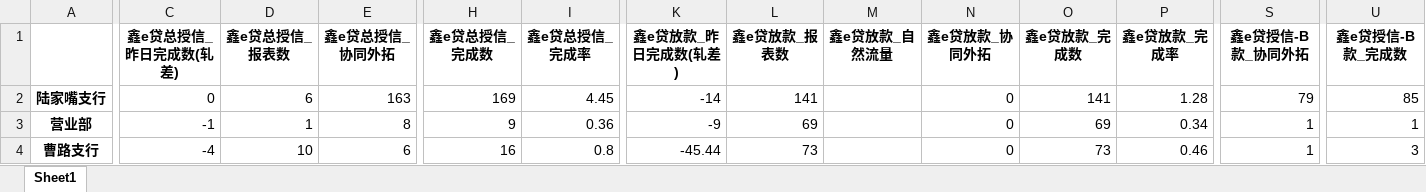
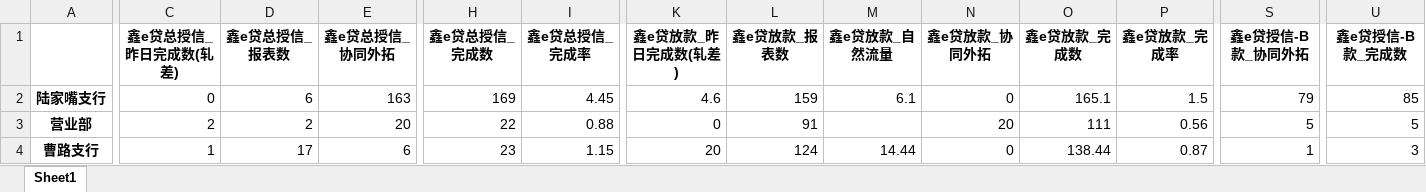
Before and after one commit to nvzi5z2/srcb_daily_report, an Excel workbook: result/日报总表.xlsx, sheet Sheet1, drawn as a sheet; only a part is shown, gaps mark what is left out; values as stored, in another font and other column widths than the file's, no borders; the diff covers the shown part only; the diff names each change by its address in the sheet, - before the commit and + after, or states it on an @@ line.

```diff
--- a/result/日报总表.xlsx (sheet Sheet1)
+++ b/result/日报总表.xlsx (sheet Sheet1)
-K2 (鑫e贷放款_昨日完成数(轧差)): -14
+K2 (鑫e贷放款_昨日完成数(轧差)): 4.6
-L2 (鑫e贷放款_报表数): 141
+L2 (鑫e贷放款_报表数): 159
-M2 (鑫e贷放款_自然流量): (empty)
+M2 (鑫e贷放款_自然流量): 6.1
-O2 (鑫e贷放款_完成数): 141
+O2 (鑫e贷放款_完成数): 165.1
-P2 (鑫e贷放款_完成率): 1.28
+P2 (鑫e贷放款_完成率): 1.5
-C3 (鑫e贷总授信_昨日完成数(轧差)): -1
+C3 (鑫e贷总授信_昨日完成数(轧差)): 2
-D3 (鑫e贷总授信_报表数): 1
+D3 (鑫e贷总授信_报表数): 2
-E3 (鑫e贷总授信_协同外拓): 8
+E3 (鑫e贷总授信_协同外拓): 20
-H3 (鑫e贷总授信_完成数): 9
+H3 (鑫e贷总授信_完成数): 22
-I3 (鑫e贷总授信_完成率): 0.36
+I3 (鑫e贷总授信_完成率): 0.88
-K3 (鑫e贷放款_昨日完成数(轧差)): -9
+K3 (鑫e贷放款_昨日完成数(轧差)): 0
-L3 (鑫e贷放款_报表数): 69
+L3 (鑫e贷放款_报表数): 91
-N3 (鑫e贷放款_协同外拓): 0
+N3 (鑫e贷放款_协同外拓): 20
-O3 (鑫e贷放款_完成数): 69
+O3 (鑫e贷放款_完成数): 111
-P3 (鑫e贷放款_完成率): 0.34
+P3 (鑫e贷放款_完成率): 0.56
-S3 (鑫e贷授信-B款_协同外拓): 1
+S3 (鑫e贷授信-B款_协同外拓): 5
-U3 (鑫e贷授信-B款_完成数): 1
+U3 (鑫e贷授信-B款_完成数): 5
-C4 (鑫e贷总授信_昨日完成数(轧差)): -4
+C4 (鑫e贷总授信_昨日完成数(轧差)): 1
-D4 (鑫e贷总授信_报表数): 10
+D4 (鑫e贷总授信_报表数): 17
-H4 (鑫e贷总授信_完成数): 16
+H4 (鑫e贷总授信_完成数): 23
-I4 (鑫e贷总授信_完成率): 0.8
+I4 (鑫e贷总授信_完成率): 1.15
-K4 (鑫e贷放款_昨日完成数(轧差)): -45.44
+K4 (鑫e贷放款_昨日完成数(轧差)): 20
-L4 (鑫e贷放款_报表数): 73
+L4 (鑫e贷放款_报表数): 124
-M4 (鑫e贷放款_自然流量): (empty)
+M4 (鑫e贷放款_自然流量): 14.44
-O4 (鑫e贷放款_完成数): 73
+O4 (鑫e贷放款_完成数): 138.44
-P4 (鑫e贷放款_完成率): 0.46
+P4 (鑫e贷放款_完成率): 0.87
```
Also changed, not shown: 272 edited cells elsewhere in this sheet, result/团队_鑫e贷放款完成情况.xlsx, result/团队日报总表.xlsx, 11 other files.
